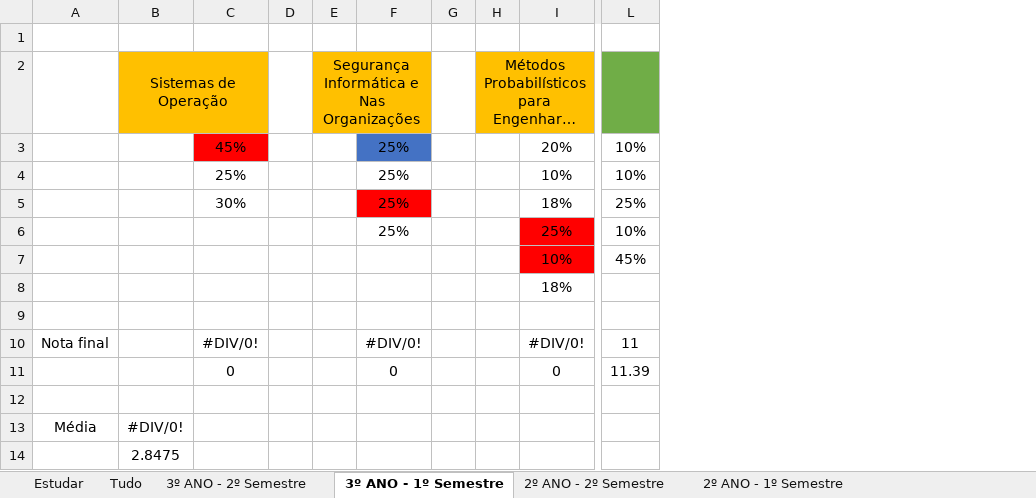
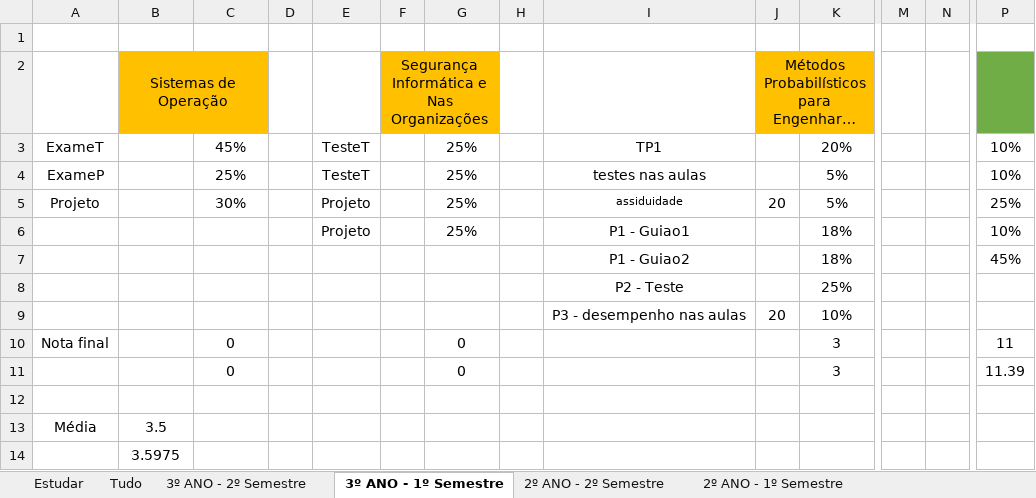
Before and after one commit to AleexMaartins/University_Work, an Excel workbook: notas_pa_distribuir.xlsx, sheet 3º ANO - 1º Semestre, drawn as a sheet; only a part is shown, gaps mark what is left out; long unchanged cells end in …; values as stored, in another font and other column widths than the file's, no borders; removed rows and columns are numbered as before the commit, all else as after; rows hold the shown columns only; the diff names each change by its address in the sheet, - before the commit and + after, or states it on an @@ line.

```diff
--- a/notas_pa_distribuir.xlsx (sheet 3º ANO - 1º Semestre)
+++ b/notas_pa_distribuir.xlsx (sheet 3º ANO - 1º Semestre)
+column E, rows 3-6: TesteT | TesteT | Projeto | Projeto
+column I, rows 3-8: TP1 | testes nas aulas | assiduidade | P1 - Guiao1 | P1 - Guiao2 | P2 - Teste
+column M, empty
+column N, empty
-A3: (empty)
+A3: ExameT
-C3 fill: #FF0000
+C3 fill: none
-G3 fill: #4472C4
+G3 fill: none
-A4: (empty)
+A4: ExameP
-K4: 10%
+K4: 5%
-A5: (empty)
+A5: Projeto
-G5 fill: #FF0000
+G5 fill: none
-J5: (empty)
+J5: 20
-K5: 18%
+K5: 5%
-K6: 25%
+K6: 18%
-K6:K7 fill: #FF0000
+K6:K7 fill: none
-K7: 10%
+K7: 18%
-K8: 18%
+K8: 25%
+row 9:  |  |  |  |  |  |  |  | P3 - desempenho nas aulas | 20 | 10%
+row 10: Nota final |  | 0 |  |  |  | 0 |  |  |  | 3 |  |  | 11
+row 11:  |  | 0 |  |  |  | 0 |  |  |  | 3 |  |  | 11.39
-row 10: Nota final |  | #DIV/0! |  |  | #DIV/0! |  |  | #DIV/0! | 11
-row 11:  |  | 0 |  |  | 0 |  |  | 0 | 11.39
-row 12: (empty)
-B13 (Sistemas de Operação): #DIV/0!
+B13 (Sistemas de Operação): 3.5
-B14 (Sistemas de Operação): 2.8475
+B14 (Sistemas de Operação): 3.5975
```
Also changed, not shown: sheet Estudar, sheet 2º ANO - 1º Semestre, sheet 1º ANO - 1º Semestre, formulas that keep their value, 5 other files.
